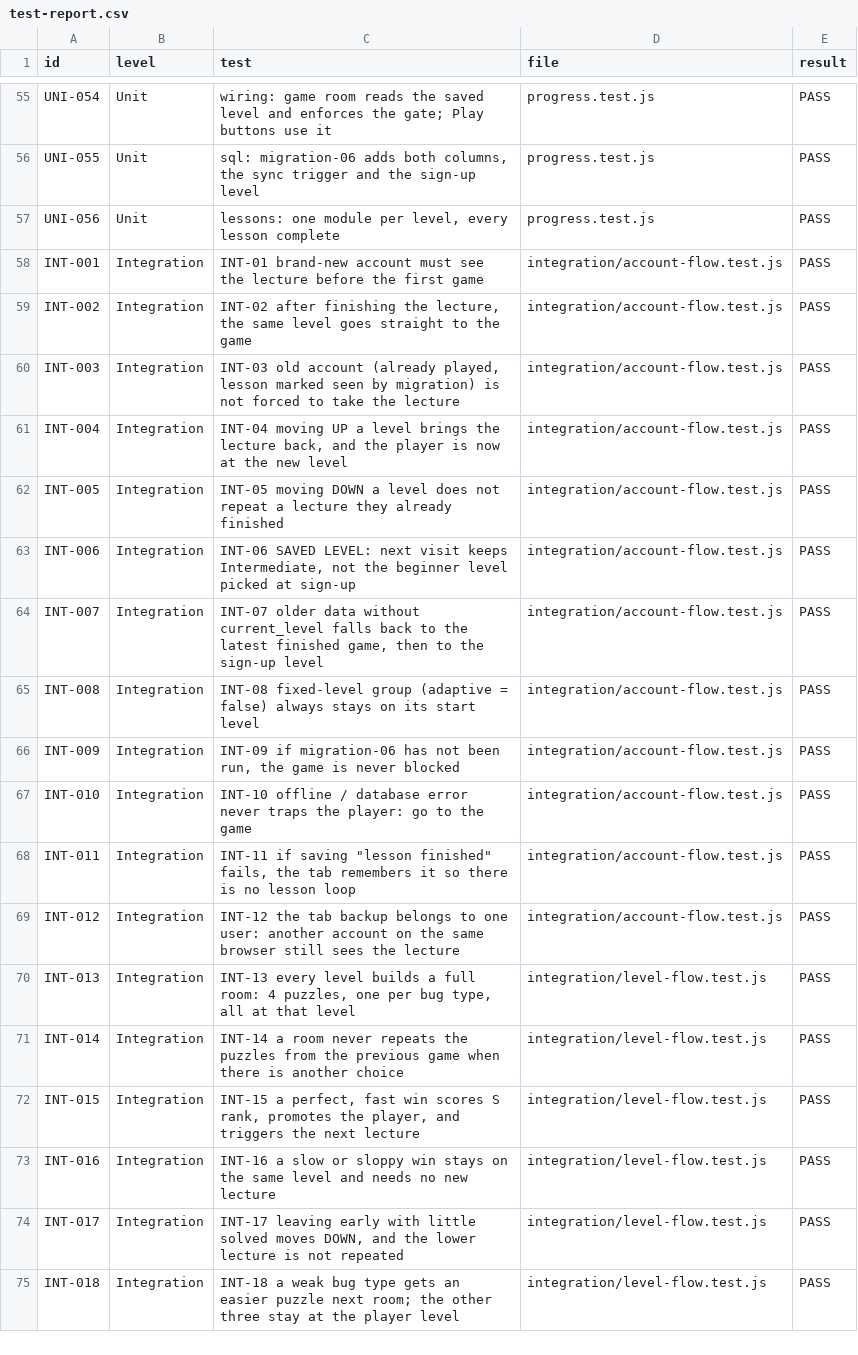
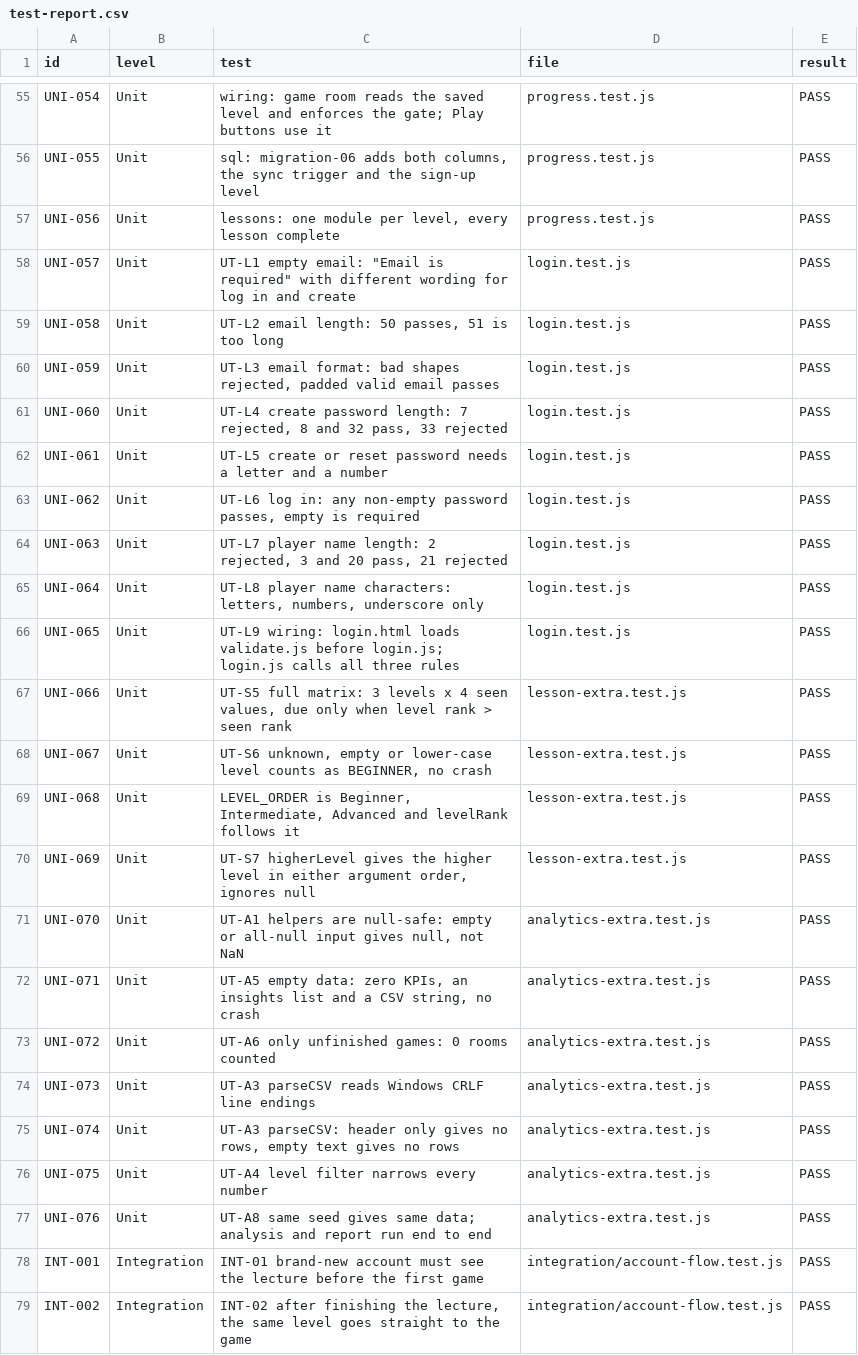
Before and after one commit to bugvn/Debug-Escape-Room, a CSV file: test-report.csv, drawn as a sheet; only a part is shown, gaps mark what is left out; the shorter side is filled out with more unchanged rows.

Commit message:
Expand test report with 20 unit tests
Add login validation, lesson progression, and analytics cases to the test reports. The suite now records 133 passing tests.

```diff
--- a/test-report.csv
+++ b/test-report.csv
@@ -57,2 +57,22 @@ UNI-055,Unit,"sql: migration-06 adds both columns, the sync trigger and the sign
 UNI-056,Unit,"lessons: one module per level, every lesson complete",progress.test.js,PASS
+UNI-057,Unit,"UT-L1 empty email: ""Email is required"" with different wording for log in and create",login.test.js,PASS
+UNI-058,Unit,"UT-L2 email length: 50 passes, 51 is too long",login.test.js,PASS
+UNI-059,Unit,"UT-L3 email format: bad shapes rejected, padded valid email passes",login.test.js,PASS
+UNI-060,Unit,"UT-L4 create password length: 7 rejected, 8 and 32 pass, 33 rejected",login.test.js,PASS
+UNI-061,Unit,"UT-L5 create or reset password needs a letter and a number",login.test.js,PASS
+UNI-062,Unit,"UT-L6 log in: any non-empty password passes, empty is required",login.test.js,PASS
+UNI-063,Unit,"UT-L7 player name length: 2 rejected, 3 and 20 pass, 21 rejected",login.test.js,PASS
+UNI-064,Unit,"UT-L8 player name characters: letters, numbers, underscore only",login.test.js,PASS
+UNI-065,Unit,"UT-L9 wiring: login.html loads validate.js before login.js; login.js calls all three rules",login.test.js,PASS
+UNI-066,Unit,"UT-S5 full matrix: 3 levels x 4 seen values, due only when level rank > seen rank",lesson-extra.test.js,PASS
+UNI-067,Unit,"UT-S6 unknown, empty or lower-case level counts as BEGINNER, no crash",lesson-extra.test.js,PASS
+UNI-068,Unit,"LEVEL_ORDER is Beginner, Intermediate, Advanced and levelRank follows it",lesson-extra.test.js,PASS
+UNI-069,Unit,"UT-S7 higherLevel gives the higher level in either argument order, ignores null",lesson-extra.test.js,PASS
+UNI-070,Unit,"UT-A1 helpers are null-safe: empty or all-null input gives null, not NaN",analytics-extra.test.js,PASS
+UNI-071,Unit,"UT-A5 empty data: zero KPIs, an insights list and a CSV string, no crash",analytics-extra.test.js,PASS
+UNI-072,Unit,"UT-A6 only unfinished games: 0 rooms counted",analytics-extra.test.js,PASS
+UNI-073,Unit,"UT-A3 parseCSV reads Windows CRLF line endings",analytics-extra.test.js,PASS
+UNI-074,Unit,"UT-A3 parseCSV: header only gives no rows, empty text gives no rows",analytics-extra.test.js,PASS
+UNI-075,Unit,"UT-A4 level filter narrows every number",analytics-extra.test.js,PASS
+UNI-076,Unit,"UT-A8 same seed gives same data; analysis and report run end to end",analytics-extra.test.js,PASS
 INT-001,Integration,"INT-01 brand-new account must see the lecture before the first game",integration/account-flow.test.js,PASS
```
Also changed, not shown: 1 other file.
